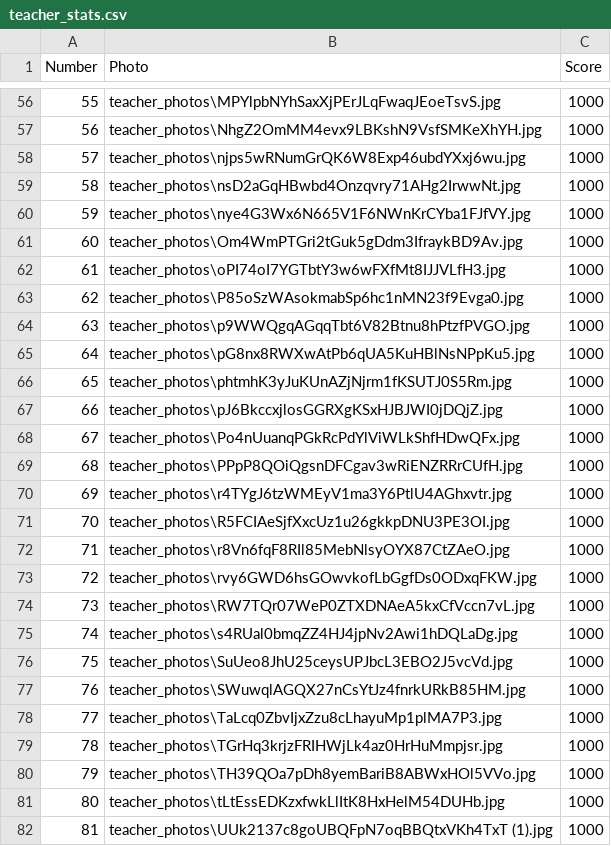
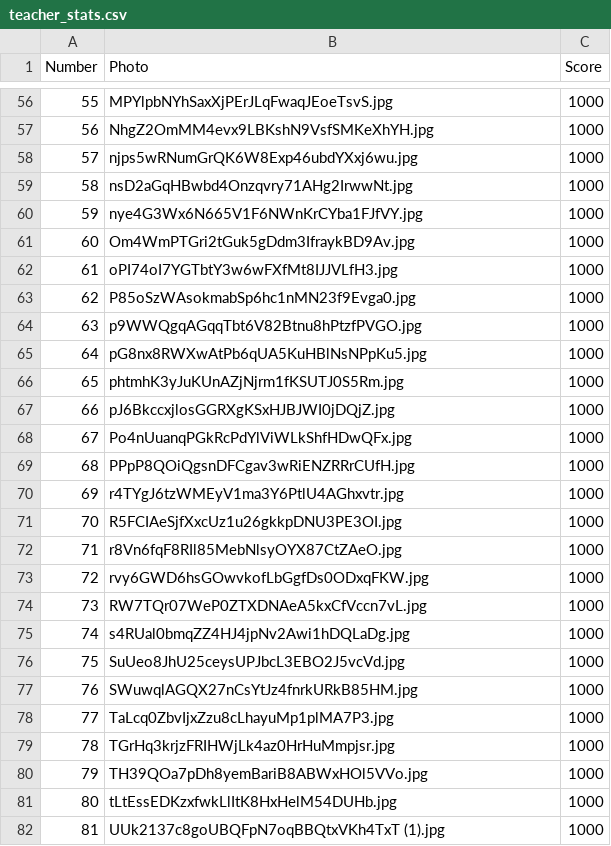
Before and after one commit to AndyPandy40/Are-they-hot, a CSV file: teacher_stats.csv, drawn as a sheet; only a part is shown, gaps mark what is left out; the diff covers the shown part only.

```diff
--- a/teacher_stats.csv
+++ b/teacher_stats.csv
@@ -56,27 +56,27 @@ Number,Photo,Score
-55,teacher_photos\MPYlpbNYhSaxXjPErJLqFwaqJEoeTsvS.jpg,1000
-56,teacher_photos\NhgZ2OmMM4evx9LBKshN9VsfSMKeXhYH.jpg,1000
-57,teacher_photos\njps5wRNumGrQK6W8Exp46ubdYXxj6wu.jpg,1000
-58,teacher_photos\nsD2aGqHBwbd4Onzqvry71AHg2IrwwNt.jpg,1000
-59,teacher_photos\nye4G3Wx6N665V1F6NWnKrCYba1FJfVY.jpg,1000
-60,teacher_photos\Om4WmPTGri2tGuk5gDdm3IfraykBD9Av.jpg,1000
-61,teacher_photos\oPI74oI7YGTbtY3w6wFXfMt8IJJVLfH3.jpg,1000
-62,teacher_photos\P85oSzWAsokmabSp6hc1nMN23f9Evga0.jpg,1000
-63,teacher_photos\p9WWQgqAGqqTbt6V82Btnu8hPtzfPVGO.jpg,1000
-64,teacher_photos\pG8nx8RWXwAtPb6qUA5KuHBlNsNPpKu5.jpg,1000
-65,teacher_photos\phtmhK3yJuKUnAZjNjrm1fKSUTJ0S5Rm.jpg,1000
-66,teacher_photos\pJ6BkccxjlosGGRXgKSxHJBJWI0jDQjZ.jpg,1000
-67,teacher_photos\Po4nUuanqPGkRcPdYlViWLkShfHDwQFx.jpg,1000
-68,teacher_photos\PPpP8QOiQgsnDFCgav3wRiENZRRrCUfH.jpg,1000
-69,teacher_photos\r4TYgJ6tzWMEyV1ma3Y6PtlU4AGhxvtr.jpg,1000
-70,teacher_photos\R5FCIAeSjfXxcUz1u26gkkpDNU3PE3OI.jpg,1000
-71,teacher_photos\r8Vn6fqF8RIl85MebNlsyOYX87CtZAeO.jpg,1000
-72,teacher_photos\rvy6GWD6hsGOwvkofLbGgfDs0ODxqFKW.jpg,1000
-73,teacher_photos\RW7TQr07WeP0ZTXDNAeA5kxCfVccn7vL.jpg,1000
-74,teacher_photos\s4RUal0bmqZZ4HJ4jpNv2Awi1hDQLaDg.jpg,1000
-75,teacher_photos\SuUeo8JhU25ceysUPJbcL3EBO2J5vcVd.jpg,1000
-76,teacher_photos\SWuwqlAGQX27nCsYtJz4fnrkURkB85HM.jpg,1000
-77,teacher_photos\TaLcq0ZbvIjxZzu8cLhayuMp1plMA7P3.jpg,1000
-78,teacher_photos\TGrHq3krjzFRIHWjLk4az0HrHuMmpjsr.jpg,1000
-79,teacher_photos\TH39QOa7pDh8yemBariB8ABWxHOl5VVo.jpg,1000
-80,teacher_photos\tLtEssEDKzxfwkLlItK8HxHelM54DUHb.jpg,1000
-81,teacher_photos\UUk2137c8goUBQFpN7oqBBQtxVKh4TxT (1).jpg,1000
+55,MPYlpbNYhSaxXjPErJLqFwaqJEoeTsvS.jpg,1000
+56,NhgZ2OmMM4evx9LBKshN9VsfSMKeXhYH.jpg,1000
+57,njps5wRNumGrQK6W8Exp46ubdYXxj6wu.jpg,1000
+58,nsD2aGqHBwbd4Onzqvry71AHg2IrwwNt.jpg,1000
+59,nye4G3Wx6N665V1F6NWnKrCYba1FJfVY.jpg,1000
+60,Om4WmPTGri2tGuk5gDdm3IfraykBD9Av.jpg,1000
+61,oPI74oI7YGTbtY3w6wFXfMt8IJJVLfH3.jpg,1000
+62,P85oSzWAsokmabSp6hc1nMN23f9Evga0.jpg,1000
+63,p9WWQgqAGqqTbt6V82Btnu8hPtzfPVGO.jpg,1000
+64,pG8nx8RWXwAtPb6qUA5KuHBlNsNPpKu5.jpg,1000
+65,phtmhK3yJuKUnAZjNjrm1fKSUTJ0S5Rm.jpg,1000
+66,pJ6BkccxjlosGGRXgKSxHJBJWI0jDQjZ.jpg,1000
+67,Po4nUuanqPGkRcPdYlViWLkShfHDwQFx.jpg,1000
+68,PPpP8QOiQgsnDFCgav3wRiENZRRrCUfH.jpg,1000
+69,r4TYgJ6tzWMEyV1ma3Y6PtlU4AGhxvtr.jpg,1000
+70,R5FCIAeSjfXxcUz1u26gkkpDNU3PE3OI.jpg,1000
+71,r8Vn6fqF8RIl85MebNlsyOYX87CtZAeO.jpg,1000
+72,rvy6GWD6hsGOwvkofLbGgfDs0ODxqFKW.jpg,1000
+73,RW7TQr07WeP0ZTXDNAeA5kxCfVccn7vL.jpg,1000
+74,s4RUal0bmqZZ4HJ4jpNv2Awi1hDQLaDg.jpg,1000
+75,SuUeo8JhU25ceysUPJbcL3EBO2J5vcVd.jpg,1000
+76,SWuwqlAGQX27nCsYtJz4fnrkURkB85HM.jpg,1000
+77,TaLcq0ZbvIjxZzu8cLhayuMp1plMA7P3.jpg,1000
+78,TGrHq3krjzFRIHWjLk4az0HrHuMmpjsr.jpg,1000
+79,TH39QOa7pDh8yemBariB8ABWxHOl5VVo.jpg,1000
+80,tLtEssEDKzxfwkLlItK8HxHelM54DUHb.jpg,1000
+81,UUk2137c8goUBQFpN7oqBBQtxVKh4TxT (1).jpg,1000
```
Also changed, not shown: 106 edited cells elsewhere in this file, 2 other files.
